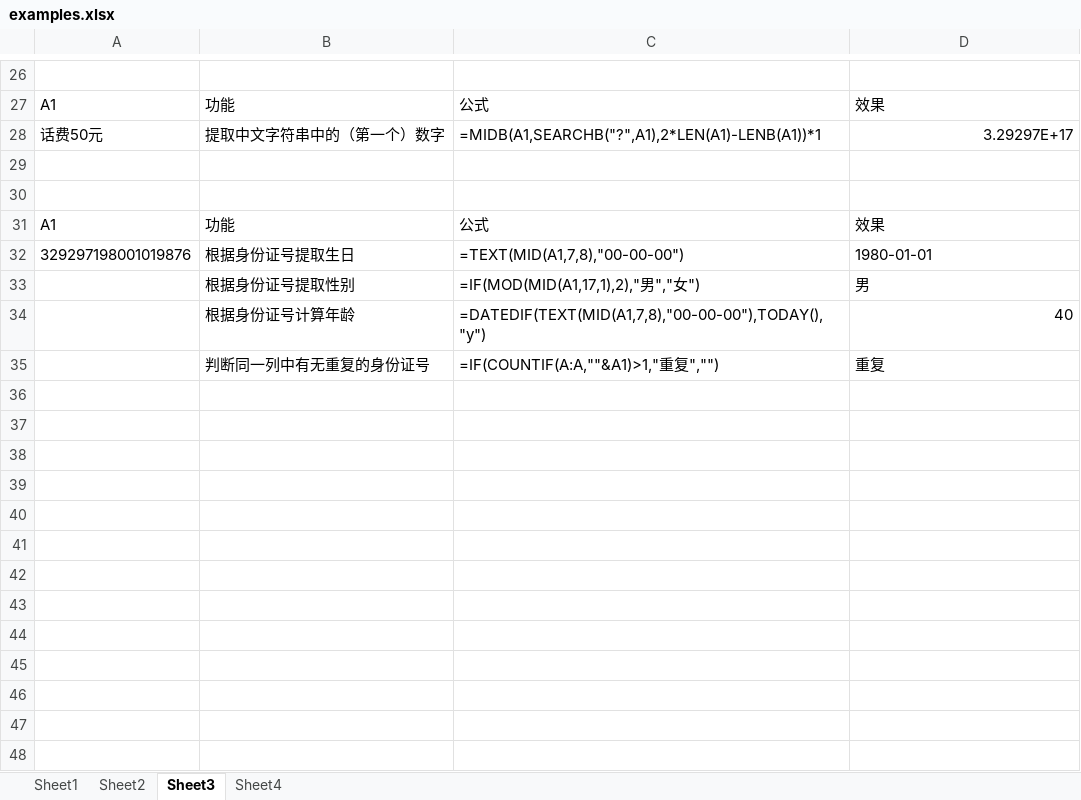
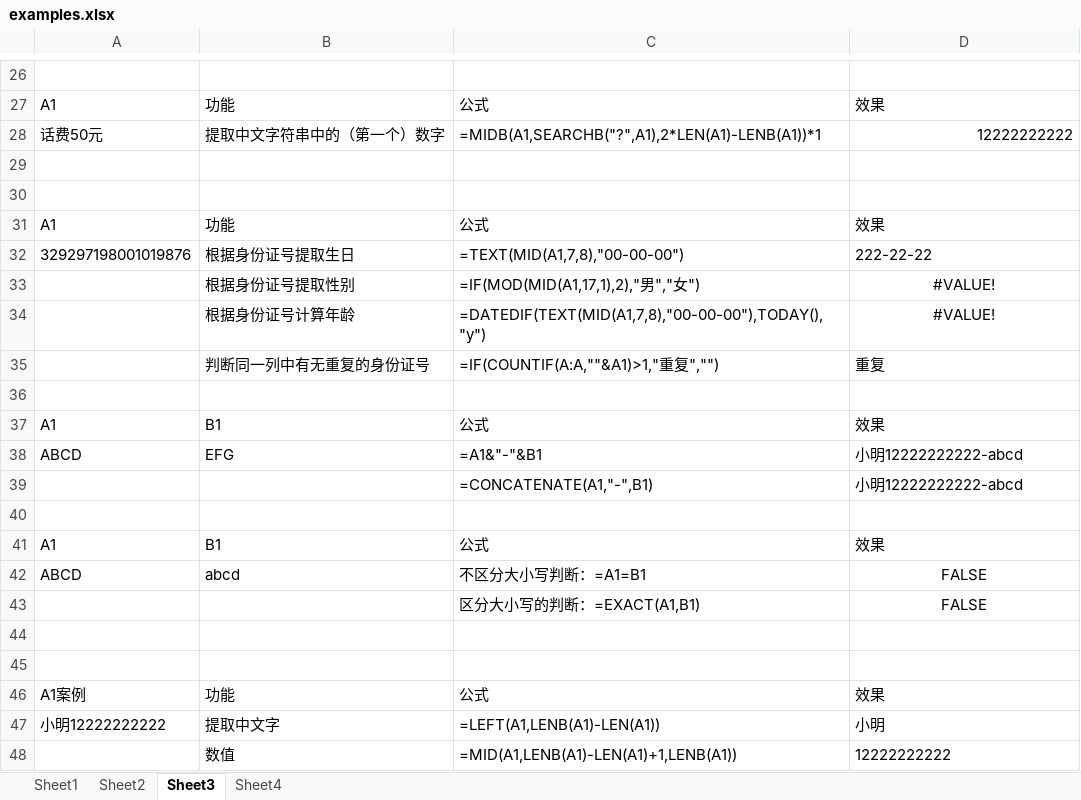
Before and after one commit to ztonyz1212/Excel_Notes, an Excel workbook: examples.xlsx, sheet Sheet3, drawn as a sheet; only a part is shown, gaps mark what is left out; values as stored, in another font and other column widths than the file's, no borders; the diff covers the shown part only; the diff names each change by its address in the sheet, - before the commit and + after, or states it on an @@ line.

Commit message:
Update examples.xlsx

```diff
--- a/examples.xlsx (sheet Sheet3)
+++ b/examples.xlsx (sheet Sheet3)
-D28: 3.29297E+17
+D28: 12222222222
-D32: 1980-01-01
+D32: 222-22-22
-D33: 男
+D33: #VALUE!
-D33 alignment: left
+D33 alignment: center
-D34: 40
+D34: #VALUE!
-D34 alignment: right
+D34 alignment: center
+row 36: (empty)
+row 37: A1 | B1 | 公式 | 效果
+row 38: ABCD | EFG | =A1&"-"&B1 | 小明12222222222-abcd
+row 39:  |  | =CONCATENATE(A1,"-",B1) | 小明12222222222-abcd
+row 40: (empty)
+row 41: A1 | B1 | 公式 | 效果
+row 42: ABCD | abcd | 不区分大小写判断：=A1=B1 | FALSE
+row 43:  |  | 区分大小写的判断：=EXACT(A1,B1) | FALSE
+row 44: (empty)
+row 45: (empty)
+row 46: A1案例 | 功能 | 公式 | 效果
+row 47: 小明12222222222 | 提取中文字 | =LEFT(A1,LENB(A1)-LEN(A1)) | 小明
+row 48:  | 数值 | =MID(A1,LENB(A1)-LEN(A1)+1,LENB(A1)) | 12222222222
```
Also changed, not shown: 1 added row, 1 removed row and 4 edited cells elsewhere in this sheet, sheet Sheet1.
